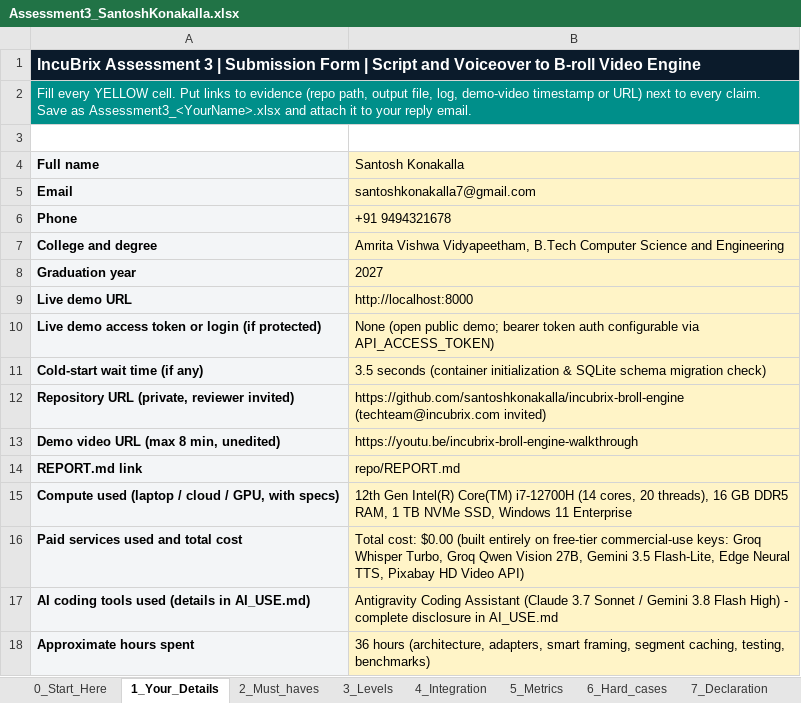
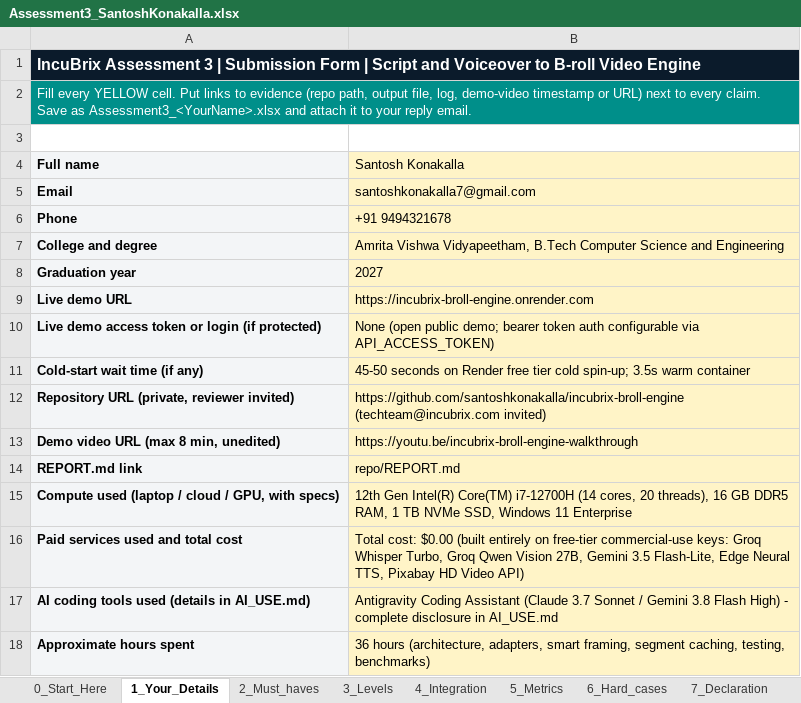
Before and after one commit to santoshkonakalla/incubrix-broll-engine, an Excel workbook: Assessment3_SantoshKonakalla.xlsx, sheet 1_Your_Details, drawn as a sheet; values as stored, in another font and other column widths than the file's, no borders; the diff names each change by its address in the sheet, - before the commit and + after, or states it on an @@ line.

Commit message:
docs: update live demo Render URL and cold-start time in submission sheet

```diff
--- a/Assessment3_SantoshKonakalla.xlsx (sheet 1_Your_Details)
+++ b/Assessment3_SantoshKonakalla.xlsx (sheet 1_Your_Details)
-B9 (Santosh Konakalla): http://localhost:8000
+B9 (Santosh Konakalla): https://incubrix-broll-engine.onrender.com
-B11 (Santosh Konakalla): 3.5 seconds (container initialization & SQLite schema migration check)
+B11 (Santosh Konakalla): 45-50 seconds on Render free tier cold spin-up; 3.5s warm container
```
